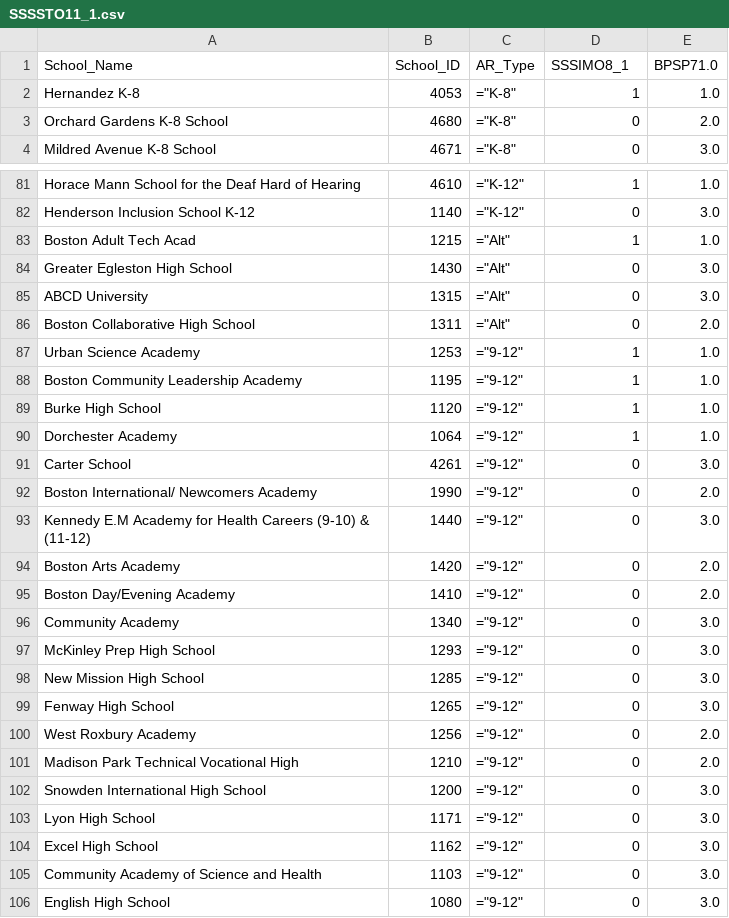
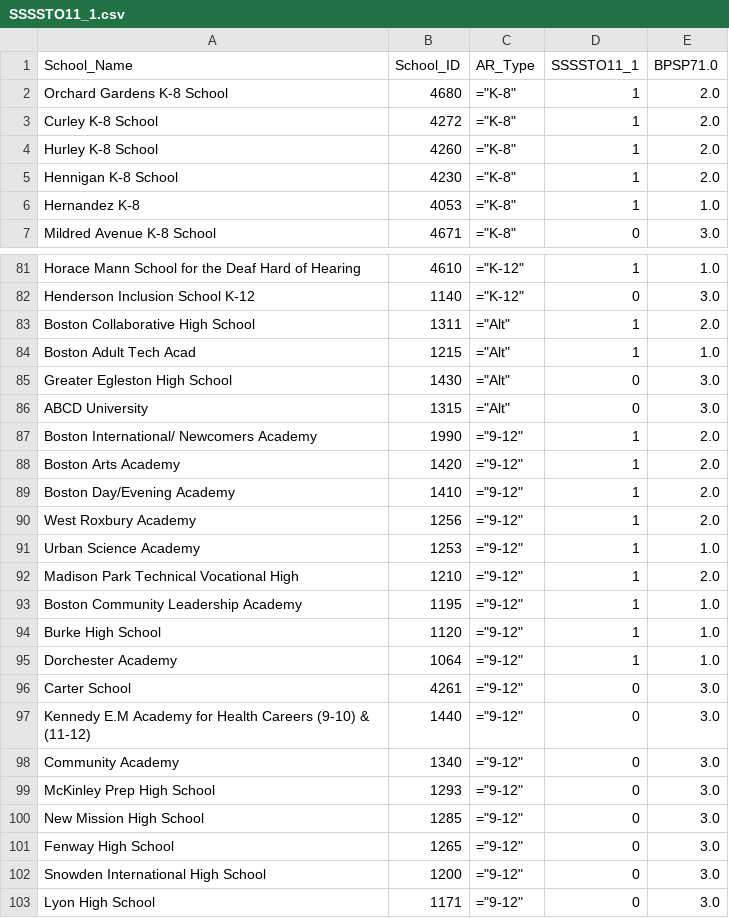
Before and after one commit to aeppacher/CHE-Crosswalk, a CSV file: output_files/SSSSTO11_1.csv, drawn as a sheet; only a part is shown, gaps mark what is left out; the shorter side is filled out with more unchanged rows; the diff covers the shown part only.

```diff
--- a/output_files/SSSSTO11_1.csv
+++ b/output_files/SSSSTO11_1.csv
@@ -1,4 +1,7 @@
-School_Name,School_ID,AR_Type,SSSIMO8_1,BPSP71.0
+School_Name,School_ID,AR_Type,SSSSTO11_1,BPSP71.0
+Orchard Gardens K-8 School,4680,"=""K-8""",1,2.0
+Curley K-8 School,4272,"=""K-8""",1,2.0
+Hurley K-8 School,4260,"=""K-8""",1,2.0
+Hennigan K-8 School,4230,"=""K-8""",1,2.0
 Hernandez K-8,4053,"=""K-8""",1,1.0
-Orchard Gardens K-8 School,4680,"=""K-8""",0,2.0
 Mildred Avenue K-8 School,4671,"=""K-8""",0,3.0
@@ -82,2 +82,3 @@ Horace Mann School for the Deaf Hard of Hearing,4610,"=""K-12""",1,1.0
 Henderson Inclusion School K-12,1140,"=""K-12""",0,3.0
+Boston Collaborative High School,1311,"=""Alt""",1,2.0
 Boston Adult Tech Acad,1215,"=""Alt""",1,1.0
@@ -85,4 +86,8 @@ Greater Egleston High School,1430,"=""Alt""",0,3.0
 ABCD University,1315,"=""Alt""",0,3.0
-Boston Collaborative High School,1311,"=""Alt""",0,2.0
+Boston International/ Newcomers Academy,1990,"=""9-12""",1,2.0
+Boston Arts Academy,1420,"=""9-12""",1,2.0
+Boston Day/Evening Academy,1410,"=""9-12""",1,2.0
+West Roxbury Academy,1256,"=""9-12""",1,2.0
 Urban Science Academy,1253,"=""9-12""",1,1.0
+Madison Park Technical Vocational High,1210,"=""9-12""",1,2.0
 Boston Community Leadership Academy,1195,"=""9-12""",1,1.0
@@ -91,6 +96,3 @@ Dorchester Academy,1064,"=""9-12""",1,1.0
 Carter School,4261,"=""9-12""",0,3.0
-Boston International/ Newcomers Academy,1990,"=""9-12""",0,2.0
 Kennedy E.M Academy for Health Careers (9-10) & (11-12),1440,"=""9-12""",0,3.0
-Boston Arts Academy,1420,"=""9-12""",0,2.0
-Boston Day/Evening Academy,1410,"=""9-12""",0,2.0
 Community Academy,1340,"=""9-12""",0,3.0
@@ -99,4 +101,2 @@ New Mission High School,1285,"=""9-12""",0,3.0
 Fenway High School,1265,"=""9-12""",0,3.0
-West Roxbury Academy,1256,"=""9-12""",0,2.0
-Madison Park Technical Vocational High,1210,"=""9-12""",0,2.0
 Snowden International High School,1200,"=""9-12""",0,3.0
```
Also changed, not shown: 2 added rows and 5 removed rows elsewhere in this file, 24 other files.
